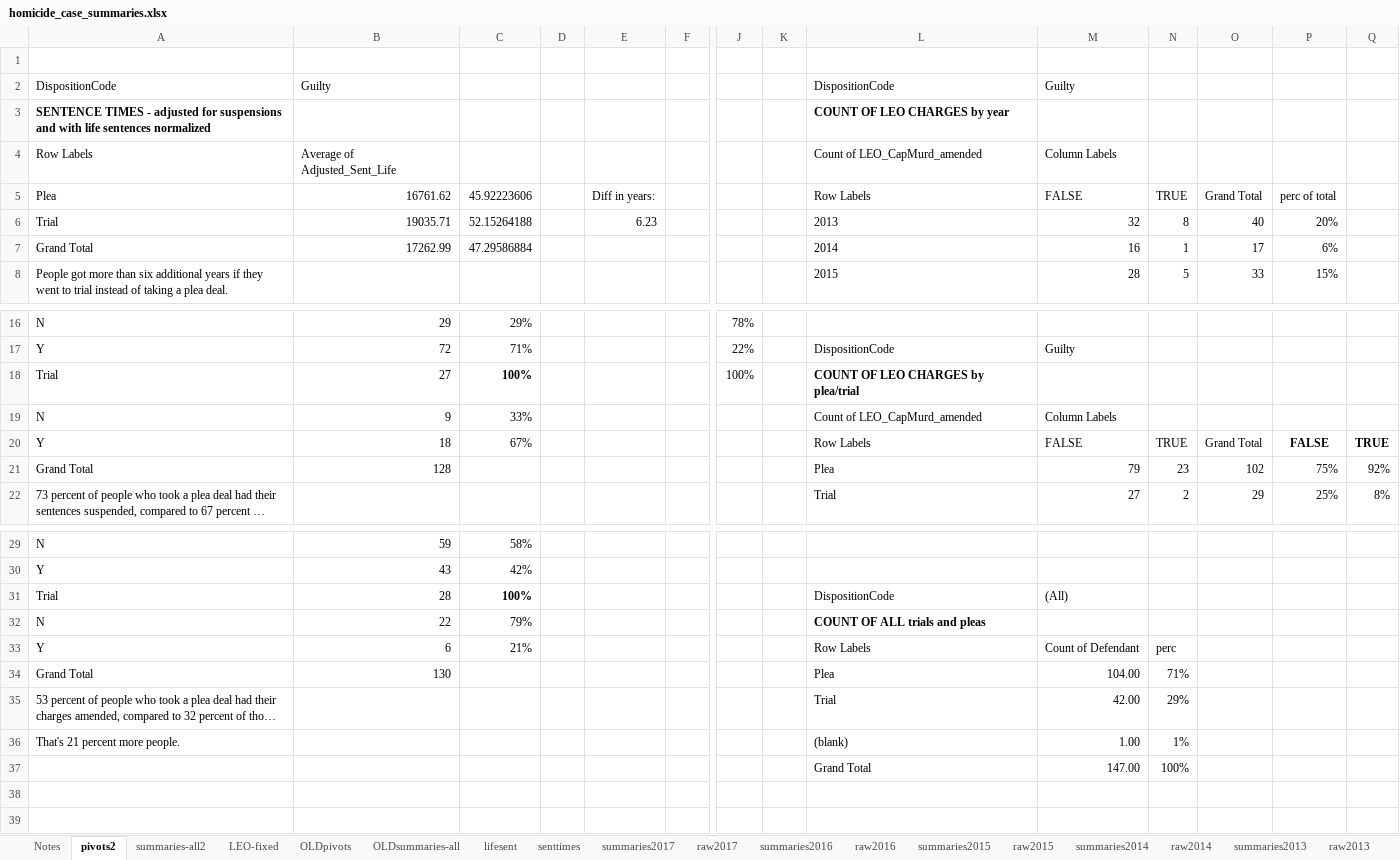
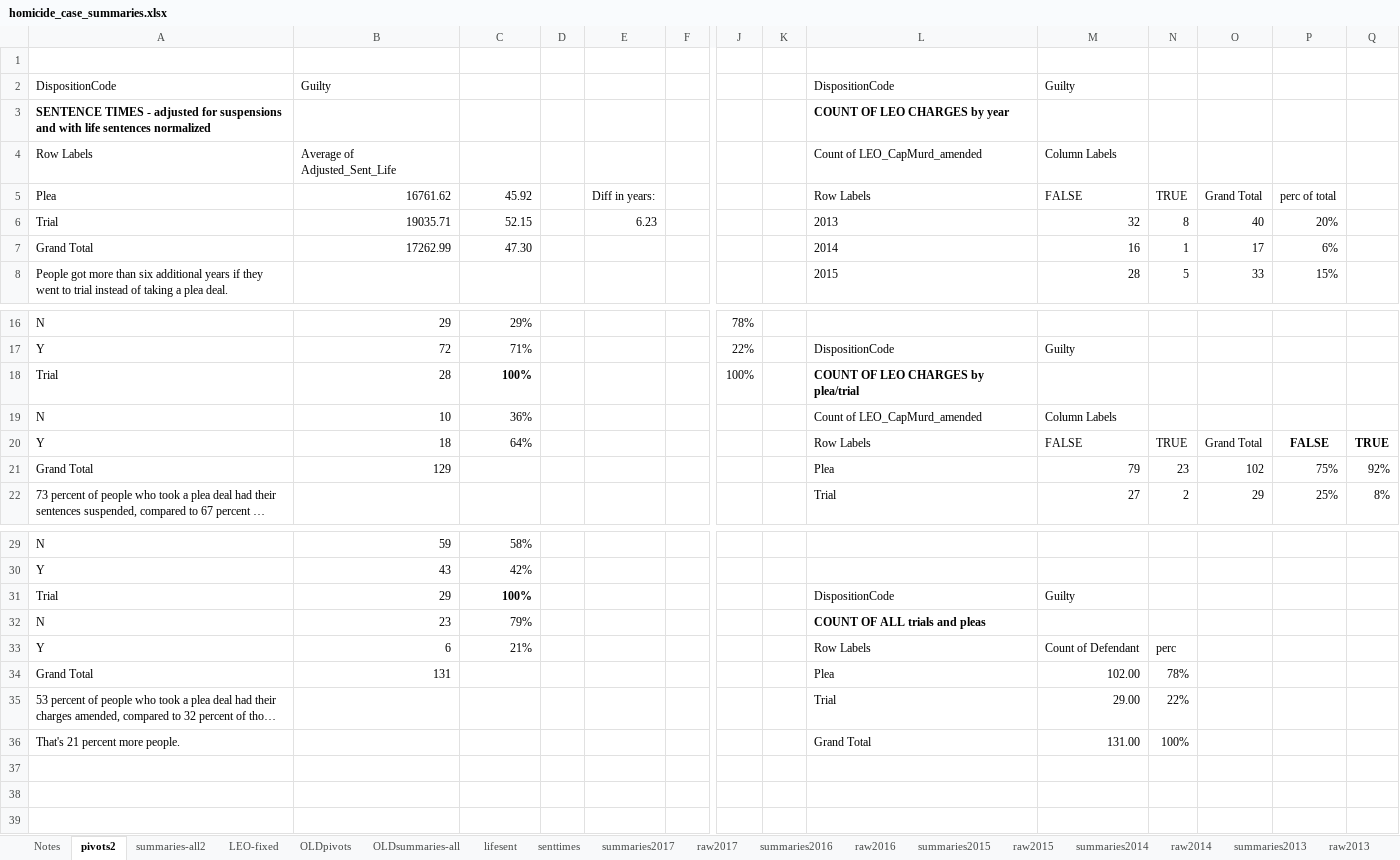
Before and after one commit to shardsofblue/virginia-court-data-plea-deals, an Excel workbook: homicide_case_summaries.xlsx, sheet pivots2, drawn as a sheet; only a part is shown, gaps mark what is left out; long unchanged cells end in …; values as stored, in another font and other column widths than the file's, no borders; removed rows and columns are numbered as before the commit, all else as after; rows hold the shown columns only; the diff covers the shown part only; the diff names each change by its address in the sheet, - before the commit and + after, or states it on an @@ line.

```diff
--- a/homicide_case_summaries.xlsx (sheet pivots2)
+++ b/homicide_case_summaries.xlsx (sheet pivots2)
-C5: 45.92223606
+C5: 45.92
-C6: 52.15264188
+C6: 52.15
-C7: 47.29586884
+C7: 47.30
-B18: 27
+B18: 28
-B19: 9
+B19: 10
-C19: 33%
+C19: 36%
-C20: 67%
+C20: 64%
-B21: 128
+B21: 129
-B31: 28
+B31: 29
-M31: (All)
+M31: Guilty
-B32: 22
+B32: 23
-B34: 130
+B34: 131
-M34: 104.00
+M34: 102.00
-N34: 71%
+N34: 78%
-M35: 42.00
+M35: 29.00
-N35: 29%
+N35: 22%
-row 36: That's 21 percent more people. |  |  |  |  |  |  |  | (blank) | 1.00 | 1%
+row 36: That's 21 percent more people. |  |  |  |  |  |  |  | Grand Total | 131.00 | 100%
-row 37:  |  |  |  |  |  |  |  | Grand Total | 147.00 | 100%
+row 37: (empty)
```
Also changed, not shown: 28 added rows and 9 edited cells elsewhere in this sheet, sheet raw2015, sheet summaries-all2, hidden cells, 2 other files.
